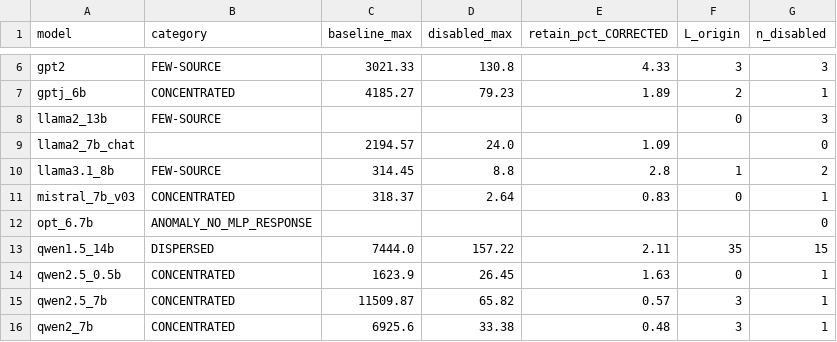
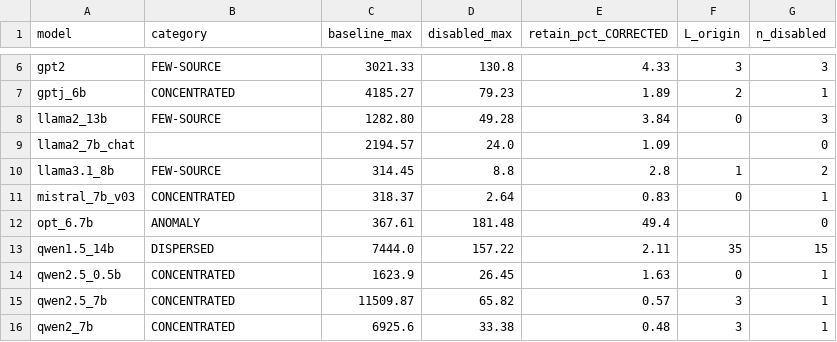
Before and after one commit to Ludan-daye/changeHead_massvieAcitve, a CSV file: final_report/RQ2_mlp_source/data/retain_table.csv, drawn as a sheet; only a part is shown, gaps mark what is left out.

```diff
--- a/final_report/RQ2_mlp_source/data/retain_table.csv
+++ b/final_report/RQ2_mlp_source/data/retain_table.csv
@@ -7,3 +7,3 @@ gpt2,FEW-SOURCE,3021.33,130.8,4.33,3,3
 gptj_6b,CONCENTRATED,4185.27,79.23,1.89,2,1
-llama2_13b,FEW-SOURCE,,,,0,3
+llama2_13b,FEW-SOURCE,1282.80,49.28,3.84,0,3
 llama2_7b_chat,,2194.57,24.0,1.09,,0
@@ -11,3 +11,3 @@ llama3.1_8b,FEW-SOURCE,314.45,8.8,2.8,1,2
 mistral_7b_v03,CONCENTRATED,318.37,2.64,0.83,0,1
-opt_6.7b,ANOMALY_NO_MLP_RESPONSE,,,,,0
+opt_6.7b,ANOMALY,367.61,181.48,49.4,,0
 qwen1.5_14b,DISPERSED,7444.0,157.22,2.11,35,15
```
Also changed, not shown: 2 other files.
